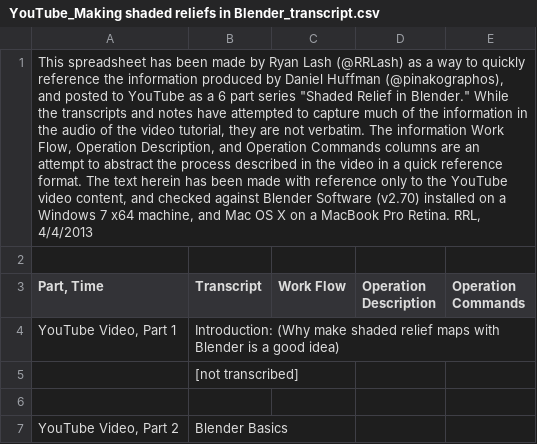
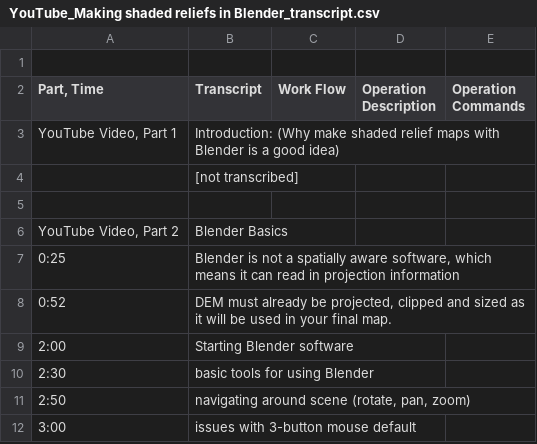
Before and after one commit to RRLash/Map-Making-Tools, a CSV file: Tutorials/Shaded-Relief-in-Blender/YouTube_Making shaded reliefs in Blender_transcript.csv, drawn as a sheet; only a part is shown; the shorter side is filled out with more unchanged rows; the diff names each change by its address in the sheet, - before the commit and + after, or states it on an @@ line.

Commit message:
deleted explanatory blob at top

```diff
--- a/Tutorials/Shaded-Relief-in-Blender/YouTube_Making shaded reliefs in Blender_transcript.csv
+++ b/Tutorials/Shaded-Relief-in-Blender/YouTube_Making shaded reliefs in Blender_transcript.csv
-row 1: This spreadsheet has been made by Ryan Lash (@RRLash) as a way to quickly reference the information produced by Daniel Huffman (@pinakographos), and posted to YouTube as a 6 part series "Shaded Relief in Blender." While the transcripts and notes have attempted to capture much of the information in the audio of the video tutorial, they are not verbatim. The information Work Flow, Operation Description, and Operation Commands columns are an attempt to abstract the process described in the video in a quick reference format. The text herein has been made with reference only to the YouTube video content, and checked against Blender Software (v2.70) installed on a Windows 7 x64 machine, and Mac OS X on a MacBook Pro Retina. RRL, 4/4/2013
```
